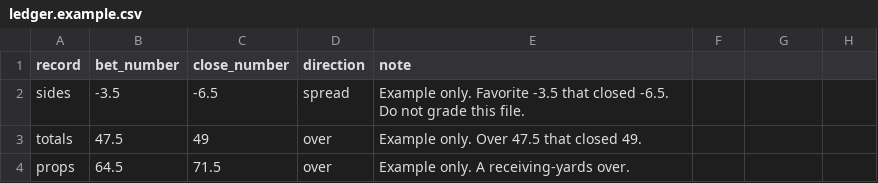
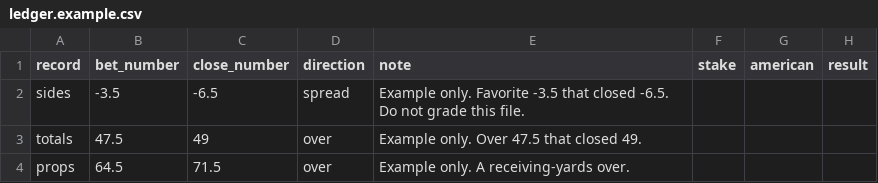
Before and after one commit to cianfrocco4/nfl-model, a CSV file: ledger.example.csv, drawn as a sheet; the diff names each change by its address in the sheet, - before the commit and + after, or states it on an @@ line.

```diff
--- a/ledger.example.csv
+++ b/ledger.example.csv
-F1: (empty)
+F1: stake
-G1: (empty)
+G1: american
-H1: (empty)
+H1: result
```
Also changed, not shown: 10 other files.
